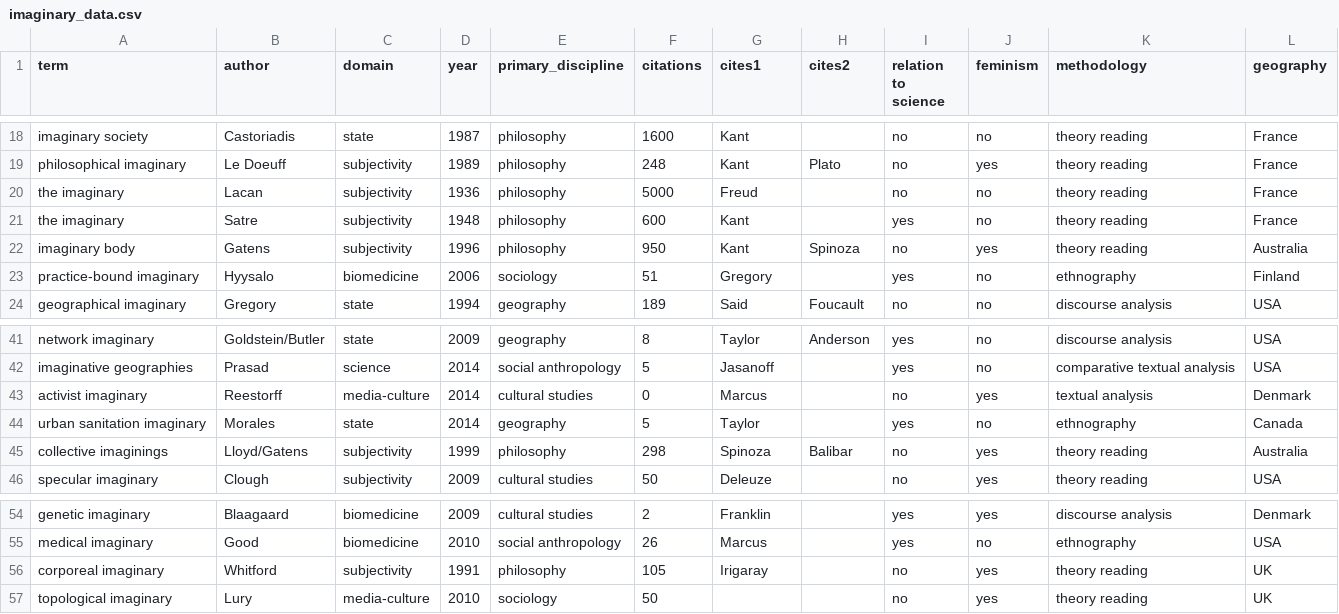
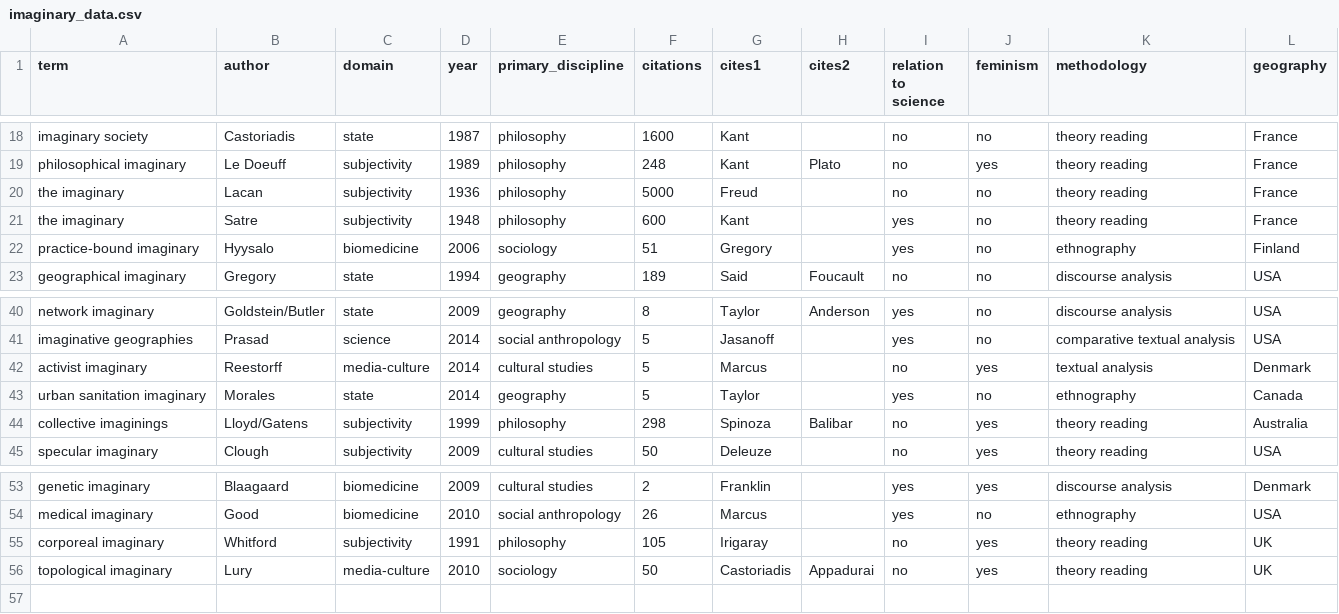
Before and after one commit to rian39/imaginaries, a CSV file: imaginary_data.csv, drawn as a sheet; only a part is shown, gaps mark what is left out.

```diff
--- a/imaginary_data.csv
+++ b/imaginary_data.csv
@@ -21,3 +21,2 @@
 "the imaginary","Satre","subjectivity",1948,"philosophy",600,"Kant",,"yes","no","theory reading","France"
-"imaginary body","Gatens","subjectivity",1996,"philosophy",950,"Kant","Spinoza","no","yes","theory reading","Australia"
 "practice-bound imaginary","Hyysalo","biomedicine",2006,"sociology",51,"Gregory",,"yes","no","ethnography","Finland"
@@ -42,3 +41,3 @@
 "imaginative geographies","Prasad","science",2014,"social anthropology",5,"Jasanoff",,"yes","no","comparative textual analysis","USA"
-"activist imaginary","Reestorff","media-culture",2014,"cultural studies",0,"Marcus",,"no","yes","textual analysis","Denmark"
+"activist imaginary","Reestorff","media-culture",2014,"cultural studies",5,"Marcus",,"no","yes","textual analysis","Denmark"
 "urban sanitation imaginary","Morales","state",2014,"geography",5,"Taylor",,"yes","no","ethnography","Canada"
@@ -56,2 +55,2 @@
 "corporeal imaginary","Whitford","subjectivity",1991,"philosophy",105,"Irigaray",,"no","yes","theory reading","UK"
-"topological imaginary","Lury","media-culture",2010,"sociology",50,,,"no","yes","theory reading","UK"
+"topological imaginary","Lury","media-culture",2010,"sociology",50,"Castoriadis","Appadurai","no","yes","theory reading","UK"
```
Also changed, not shown: 19 other files.
